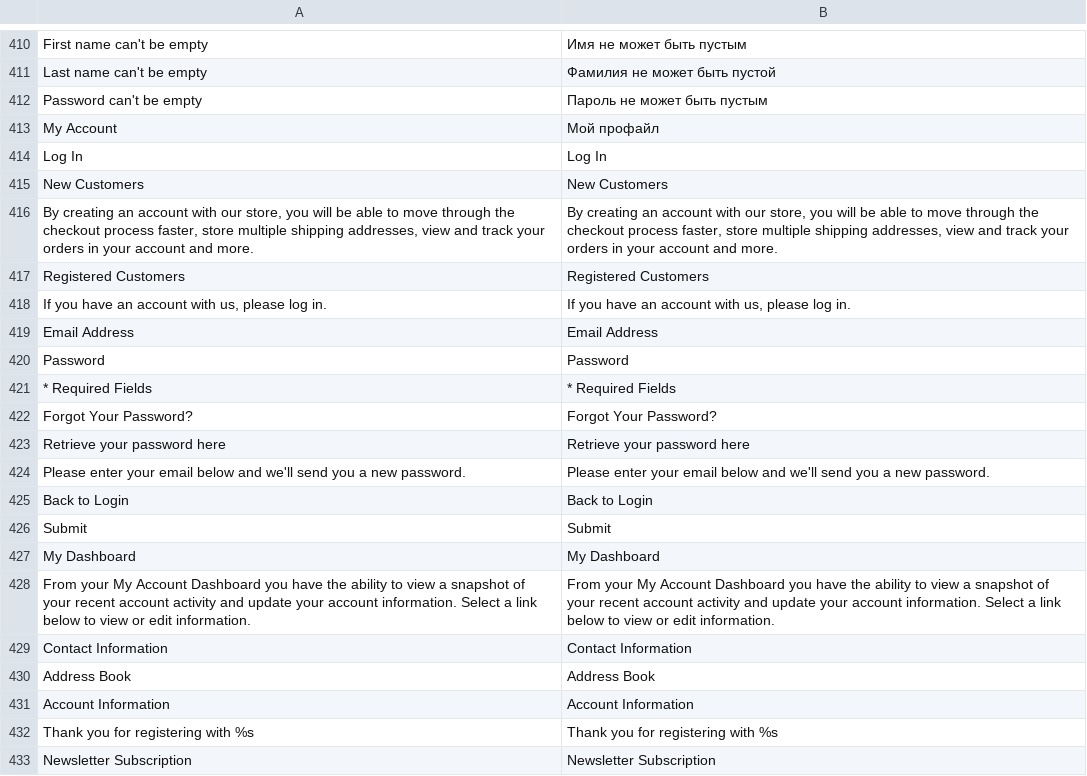
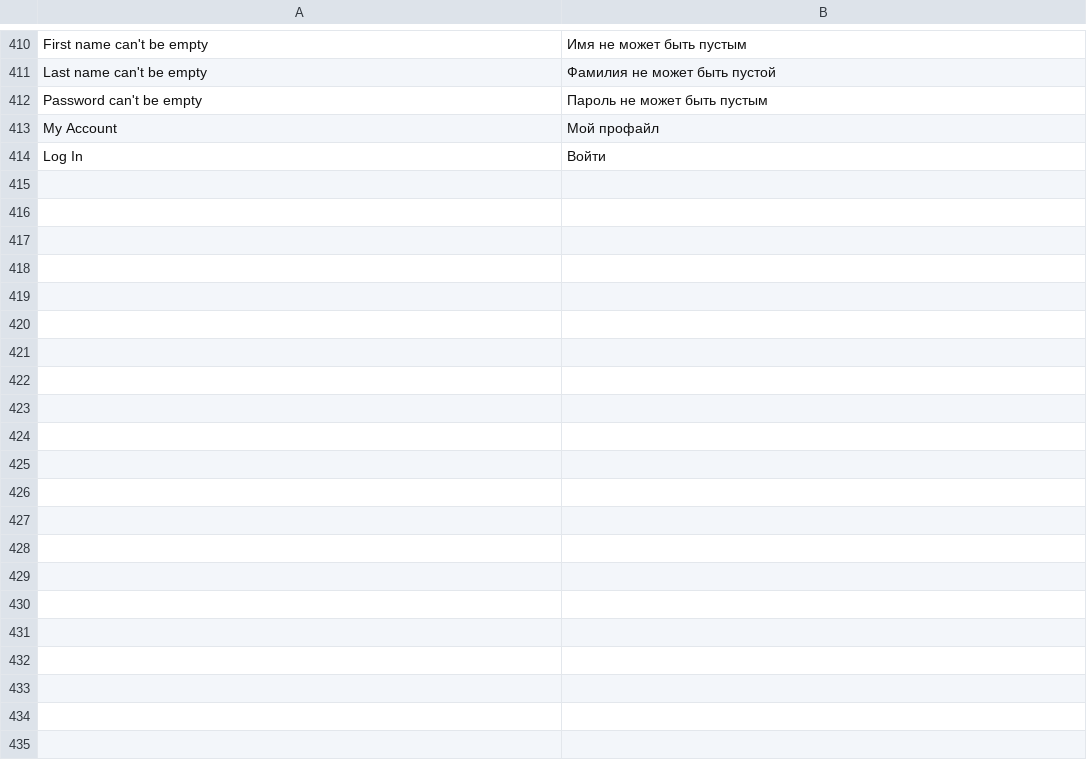
Before and after one commit to vgalitsky/ael, a CSV file: app/locale/ru_RU/Mage_Customer.csv, drawn as a sheet; only a part is shown, gaps mark what is left out; the diff covers the shown part only.

```diff
--- a/app/locale/ru_RU/Mage_Customer.csv
+++ b/app/locale/ru_RU/Mage_Customer.csv
@@ -413,21 +413,2 @@
 "My Account","Мой профайл"
-"Log In","Log In"
-"New Customers","New Customers"
-"By creating an account with our store, you will be able to move through the checkout process faster, store multiple shipping addresses, view and track your orders in your account and more.","By creating an account with our store, you will be able to move through the checkout process faster, store multiple shipping addresses, view and track your orders in your account and more."
-"Registered Customers","Registered Customers"
-"If you have an account with us, please log in.","If you have an account with us, please log in."
-"Email Address","Email Address"
-"Password","Password"
-"* Required Fields","* Required Fields"
-"Forgot Your Password?","Forgot Your Password?"
-"Retrieve your password here","Retrieve your password here"
-"Please enter your email below and we'll send you a new password.","Please enter your email below and we'll send you a new password."
-"Back to Login","Back to Login"
-"Submit","Submit"
-"My Dashboard","My Dashboard"
-"From your My Account Dashboard you have the ability to view a snapshot of your recent account activity and update your account information. Select a link below to view or edit information.","From your My Account Dashboard you have the ability to view a snapshot of your recent account activity and update your account information. Select a link below to view or edit information."
-"Contact Information","Contact Information"
-"Address Book","Address Book"
-"Account Information","Account Information"
-"Thank you for registering with %s","Thank you for registering with %s"
-"Newsletter Subscription","Newsletter Subscription"
+"Log In","Войти"
```
Also changed, not shown: 13 removed rows elsewhere in this file, app/locale/ru_RU/Mage_Catalog.csv, app/locale/ru_RU/Mage_CatalogSearch.csv, 38 other files.
